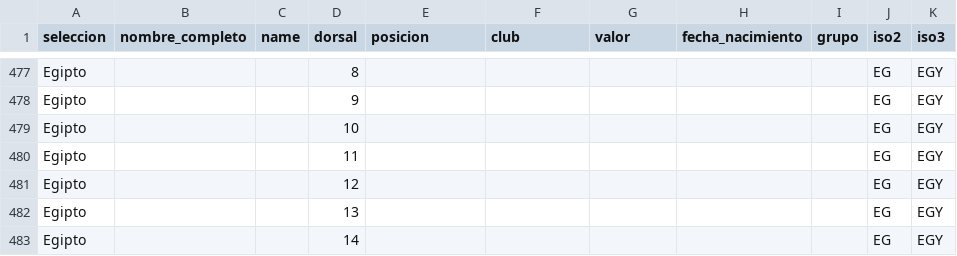
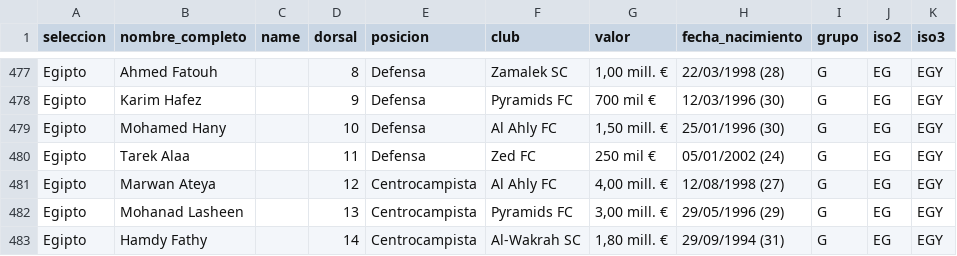
Before and after one commit to LuisRo510/convocatoriasmundial2026, a CSV file: convocatoria_con_iso.csv, drawn as a sheet; only a part is shown, gaps mark what is left out; the diff covers the shown part only; the diff names each change by its address in the sheet, - before the commit and + after, or states it on an @@ line.

```diff
--- a/convocatoria_con_iso.csv
+++ b/convocatoria_con_iso.csv
-B477 (nombre_completo): (empty)
+B477 (nombre_completo): Ahmed Fatouh
-E477:E480 (posicion): (empty)
+E477:E480 (posicion): Defensa
-F477 (club): (empty)
+F477 (club): Zamalek SC
-G477 (valor): (empty)
+G477 (valor): 1,00 mill. €
-H477 (fecha_nacimiento): (empty)
+H477 (fecha_nacimiento): 22/03/1998 (28)
-I477:I483 (grupo): (empty)
+I477:I483 (grupo): G
-B478 (nombre_completo): (empty)
+B478 (nombre_completo): Karim Hafez
-F478 (club): (empty)
+F478 (club): Pyramids FC
-G478 (valor): (empty)
+G478 (valor): 700 mil €
-H478 (fecha_nacimiento): (empty)
+H478 (fecha_nacimiento): 12/03/1996 (30)
-B479 (nombre_completo): (empty)
+B479 (nombre_completo): Mohamed Hany
-F479 (club): (empty)
+F479 (club): Al Ahly FC
-G479 (valor): (empty)
+G479 (valor): 1,50 mill. €
-H479 (fecha_nacimiento): (empty)
+H479 (fecha_nacimiento): 25/01/1996 (30)
-B480 (nombre_completo): (empty)
+B480 (nombre_completo): Tarek Alaa
-F480 (club): (empty)
+F480 (club): Zed FC
-G480 (valor): (empty)
+G480 (valor): 250 mil €
-H480 (fecha_nacimiento): (empty)
+H480 (fecha_nacimiento): 05/01/2002 (24)
-B481 (nombre_completo): (empty)
+B481 (nombre_completo): Marwan Ateya
-E481:E483 (posicion): (empty)
+E481:E483 (posicion): Centrocampista
-F481 (club): (empty)
+F481 (club): Al Ahly FC
-G481 (valor): (empty)
+G481 (valor): 4,00 mill. €
-H481 (fecha_nacimiento): (empty)
+H481 (fecha_nacimiento): 12/08/1998 (27)
-B482 (nombre_completo): (empty)
+B482 (nombre_completo): Mohanad Lasheen
-F482 (club): (empty)
+F482 (club): Pyramids FC
-G482 (valor): (empty)
+G482 (valor): 3,00 mill. €
-H482 (fecha_nacimiento): (empty)
+H482 (fecha_nacimiento): 29/05/1996 (29)
-B483 (nombre_completo): (empty)
+B483 (nombre_completo): Hamdy Fathy
-F483 (club): (empty)
+F483 (club): Al-Wakrah SC
-G483 (valor): (empty)
+G483 (valor): 1,80 mill. €
-H483 (fecha_nacimiento): (empty)
+H483 (fecha_nacimiento): 29/09/1994 (31)
```
Also changed, not shown: 114 edited cells elsewhere in this file.
